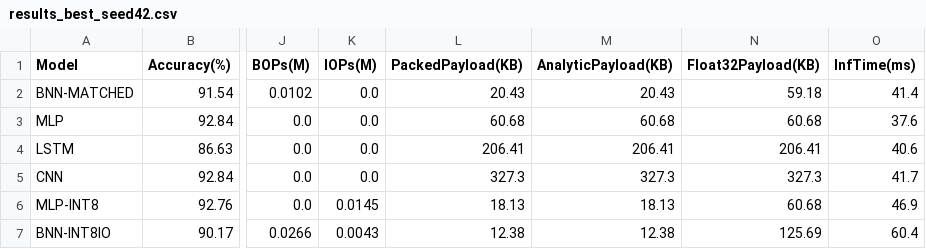
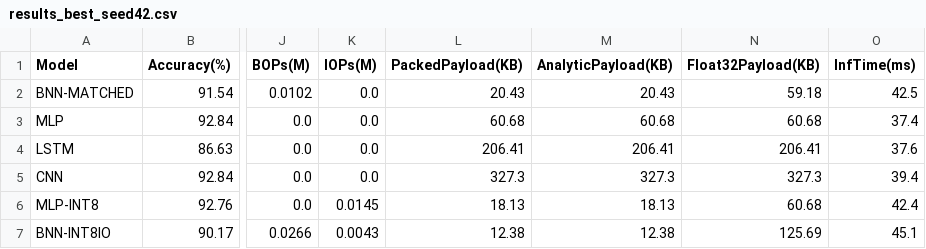
Before and after one commit to Tanjamul-Azad/GF-IDS, a CSV file: runs_nfton/results_best_seed42.csv, drawn as a sheet; only a part is shown, gaps mark what is left out; the diff names each change by its address in the sheet, - before the commit and + after, or states it on an @@ line.

```diff
--- a/runs_nfton/results_best_seed42.csv
+++ b/runs_nfton/results_best_seed42.csv
-O2 (InfTime(ms)): 41.4
+O2 (InfTime(ms)): 42.5
-O3 (InfTime(ms)): 37.6
+O3 (InfTime(ms)): 37.4
-O4 (InfTime(ms)): 40.6
+O4 (InfTime(ms)): 37.6
-O5 (InfTime(ms)): 41.7
+O5 (InfTime(ms)): 39.4
-O6 (InfTime(ms)): 46.9
+O6 (InfTime(ms)): 42.4
-O7 (InfTime(ms)): 60.4
+O7 (InfTime(ms)): 45.1
```
Also changed, not shown: 5 other files.
